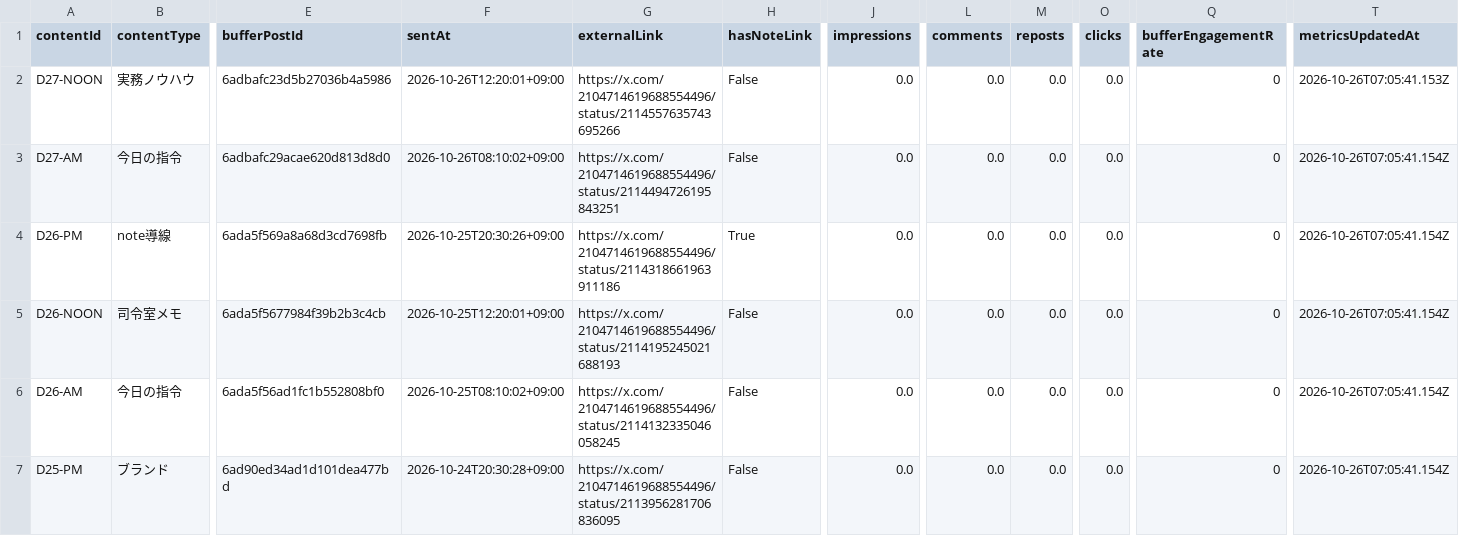
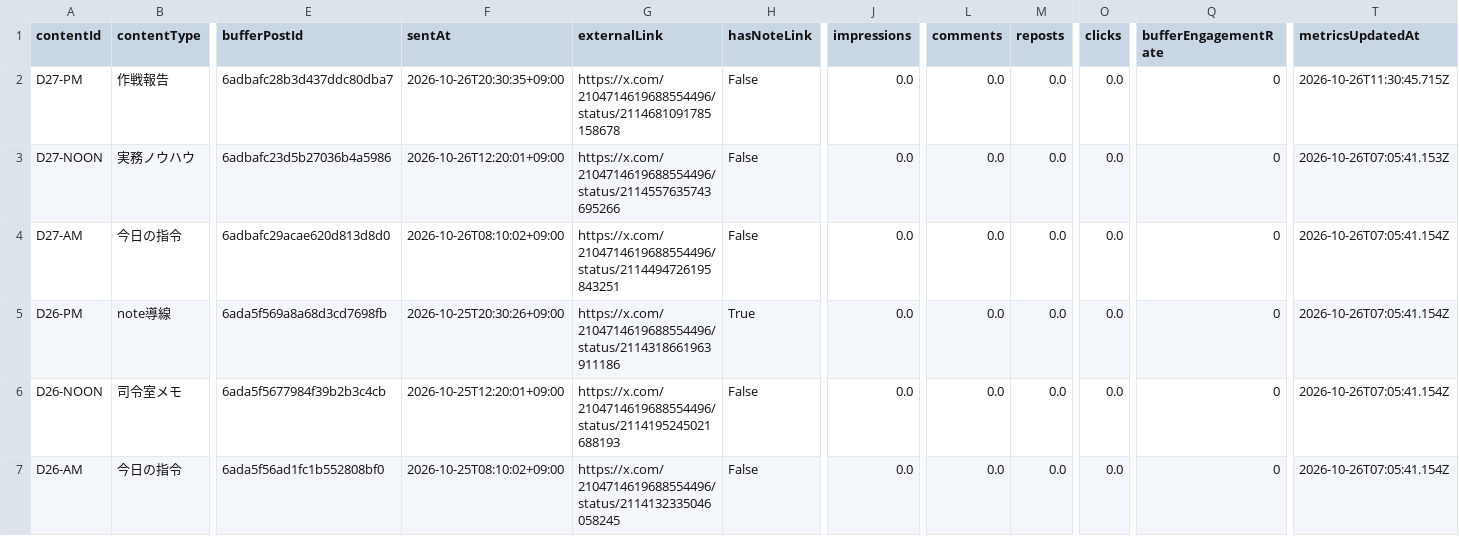
Before and after one commit to innovation4131210-alt/sena-media, a CSV file: automation/ai-command-x/analytics/posts.csv, drawn as a sheet; only a part is shown, gaps mark what is left out; the shorter side is filled out with more unchanged rows; rows hold the shown columns only; the diff names each change by its address in the sheet, - before the commit and + after, or states it on an @@ line.

```diff
--- a/automation/ai-command-x/analytics/posts.csv
+++ b/automation/ai-command-x/analytics/posts.csv
+row 2: D27-PM | 作戦報告 | 6adbafc28b3d437ddc80dba7 | 2026-10-26T20:30:35+09:00 | https://x.com/2104714619688554496/status/2114681091785158678 | False | 0.0 | 0.0 | 0.0 | 0.0 | 0 | 2026-10-26T11:30:45.715Z
```
Also changed, not shown: 4 other files.
